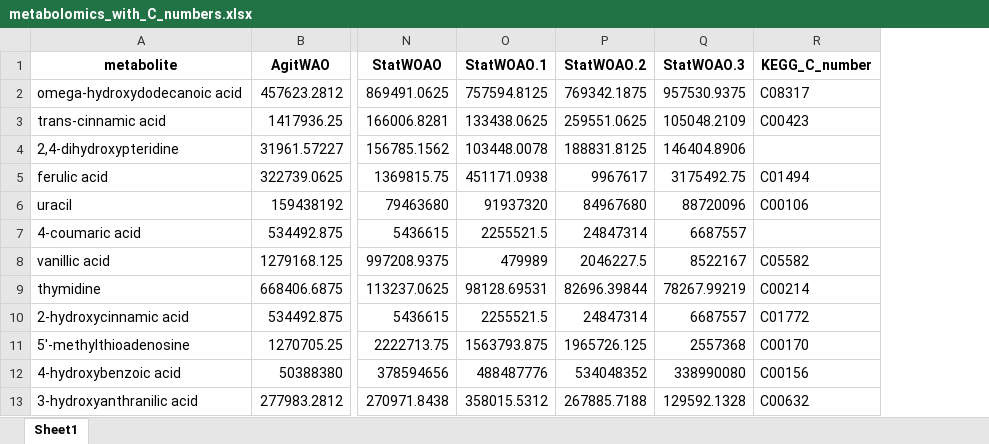
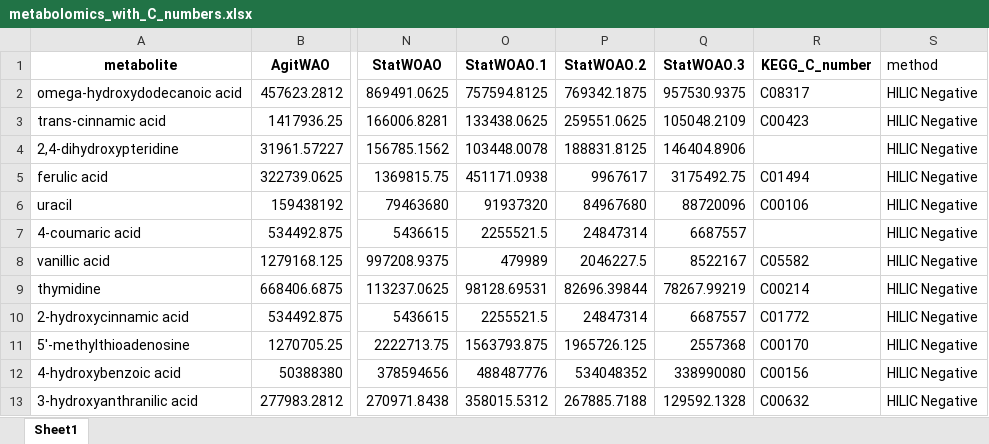
Before and after one commit to pnnl/PathwaySeeker, an Excel workbook: output/metabolomics_with_C_numbers.xlsx, sheet Sheet1, drawn as a sheet; only a part is shown, gaps mark what is left out; values as stored, in another font and other column widths than the file's, no borders; the diff names each change by its address in the sheet, - before the commit and + after, or states it on an @@ line.

Commit message:
adding the methods to the metabolomics data

```diff
--- a/output/metabolomics_with_C_numbers.xlsx (sheet Sheet1)
+++ b/output/metabolomics_with_C_numbers.xlsx (sheet Sheet1)
+column S (method), rows 2-13: all HILIC Negative
```
Also changed, not shown: data/raw/metabolomics.xlsx, output/metabolomics_with_C_numbers_curated.xlsx.
